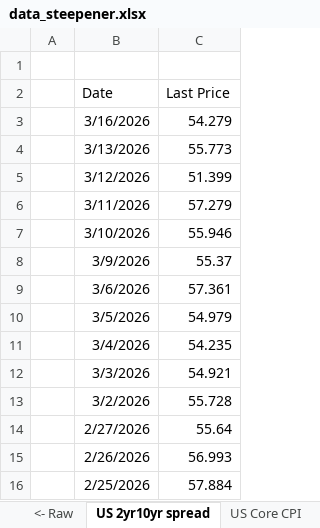
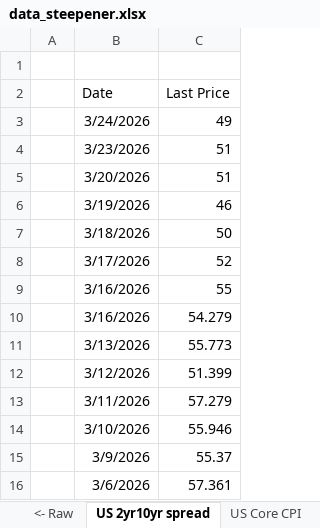
Before and after one commit to groncki-pixel/Steepener_test, an Excel workbook: data/data_steepener.xlsx, sheet US 2yr10yr spread, drawn as a sheet; only a part is shown; the shorter side is filled out with more unchanged rows; values as stored, in another font and other column widths than the file's, no borders; the diff names each change by its address in the sheet, - before the commit and + after, or states it on an @@ line.

```diff
--- a/data/data_steepener.xlsx (sheet US 2yr10yr spread)
+++ b/data/data_steepener.xlsx (sheet US 2yr10yr spread)
+row 3:  | 3/24/2026 | 49
+row 4:  | 3/23/2026 | 51
+row 5:  | 3/20/2026 | 51
+row 6:  | 3/19/2026 | 46
+row 7:  | 3/18/2026 | 50
+row 8:  | 3/17/2026 | 52
+row 9:  | 3/16/2026 | 55
```
Also changed, not shown: sheet CL1, sheet US 10yr breakeven, sheet UST 10 y, sheet UST 2 y, sheet US 2 year breakeven, other sheet tabs.
